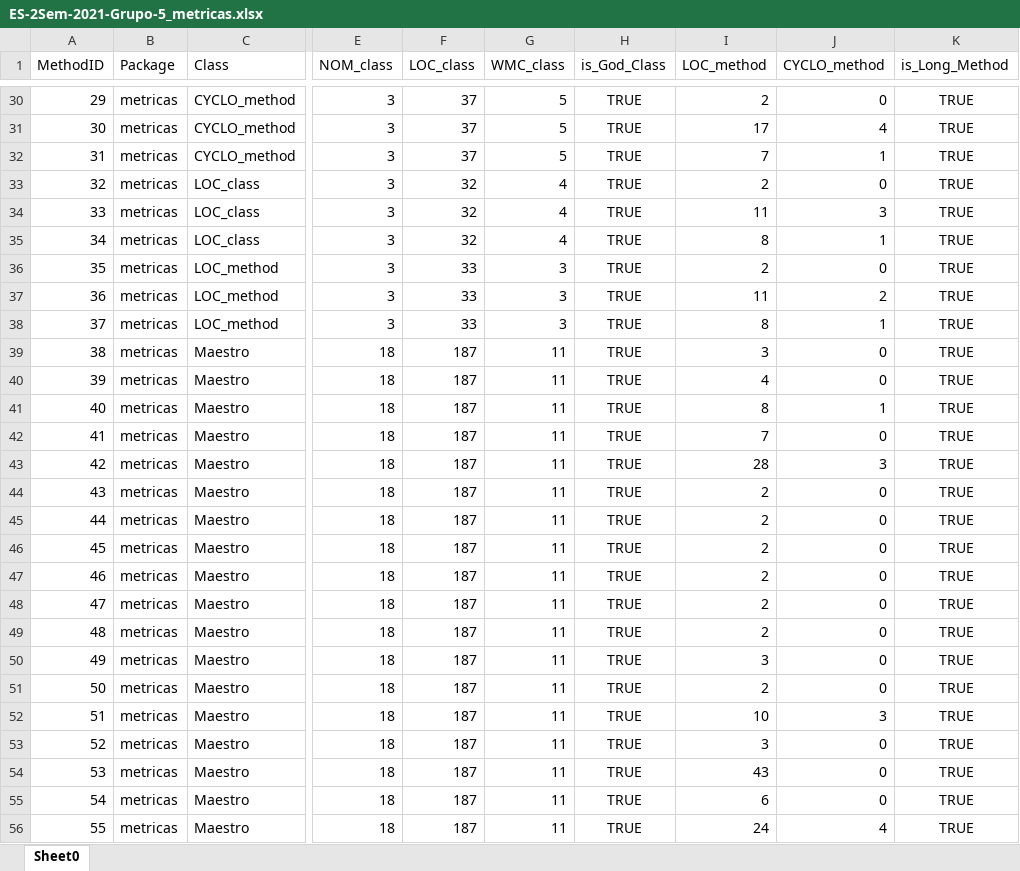
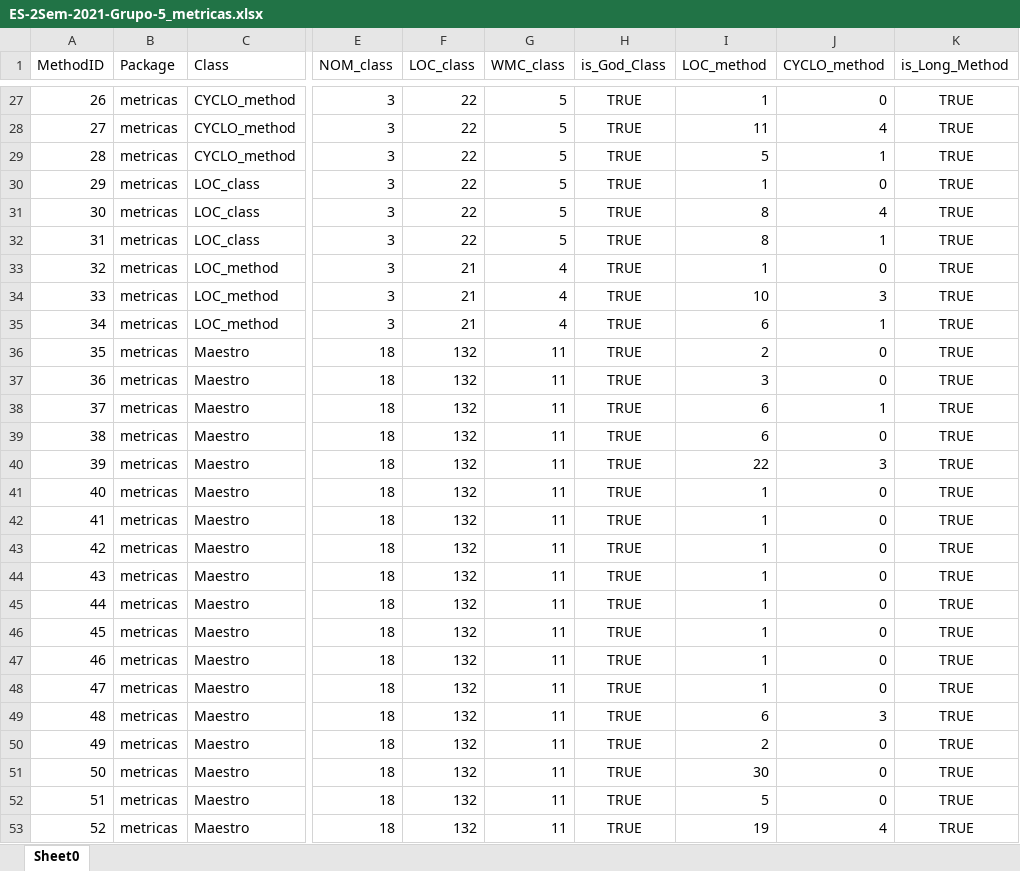
Before and after one commit to simoesd/ES-2Sem-2021-Grupo-5, an Excel workbook: ES-2Sem-2021-Grupo-5_metricas.xlsx, sheet Sheet0, drawn as a sheet; only a part is shown, gaps mark what is left out; values as stored, in another font and other column widths than the file's, no borders; addresses are those after the commit; the diff covers the shown part only; the diff names each change by its address in the sheet, - before the commit and + after, or states it on an @@ line.

```diff
--- a/ES-2Sem-2021-Grupo-5_metricas.xlsx (sheet Sheet0)
+++ b/ES-2Sem-2021-Grupo-5_metricas.xlsx (sheet Sheet0)
@@ column A (MethodID) renumbered between rows 27 and 71 @@
-F27:F29 (LOC_class): 37
+F27:F29 (LOC_class): 22
-I27 (LOC_method): 2
+I27 (LOC_method): 1
-I28 (LOC_method): 17
+I28 (LOC_method): 11
-I29 (LOC_method): 7
+I29 (LOC_method): 5
-F30:F32 (LOC_class): 32
+F30:F32 (LOC_class): 22
-G30:G32 (WMC_class): 4
+G30:G32 (WMC_class): 5
-I30 (LOC_method): 2
+I30 (LOC_method): 1
-I31 (LOC_method): 11
+I31 (LOC_method): 8
-J31 (CYCLO_method): 3
+J31 (CYCLO_method): 4
-F33:F35 (LOC_class): 33
+F33:F35 (LOC_class): 21
-G33:G35 (WMC_class): 3
+G33:G35 (WMC_class): 4
-I33 (LOC_method): 2
+I33 (LOC_method): 1
-I34 (LOC_method): 11
+I34 (LOC_method): 10
-J34 (CYCLO_method): 2
+J34 (CYCLO_method): 3
-I35 (LOC_method): 8
+I35 (LOC_method): 6
-F36:F53 (LOC_class): 187
+F36:F53 (LOC_class): 132
-I36 (LOC_method): 3
+I36 (LOC_method): 2
-I37 (LOC_method): 4
+I37 (LOC_method): 3
-I38 (LOC_method): 8
+I38 (LOC_method): 6
-I39 (LOC_method): 7
+I39 (LOC_method): 6
-I40 (LOC_method): 28
+I40 (LOC_method): 22
-I41:I46 (LOC_method): 2
+I41:I46 (LOC_method): 1
-I47 (LOC_method): 3
+I47 (LOC_method): 1
-I48 (LOC_method): 2
+I48 (LOC_method): 1
-I49 (LOC_method): 10
+I49 (LOC_method): 6
-I50 (LOC_method): 3
+I50 (LOC_method): 2
-I51 (LOC_method): 43
+I51 (LOC_method): 30
-I52 (LOC_method): 6
+I52 (LOC_method): 5
-I53 (LOC_method): 24
+I53 (LOC_method): 19
```
Also changed, not shown: 33 added rows, 28 removed rows and 35 edited cells elsewhere in this sheet, 2 other files.
